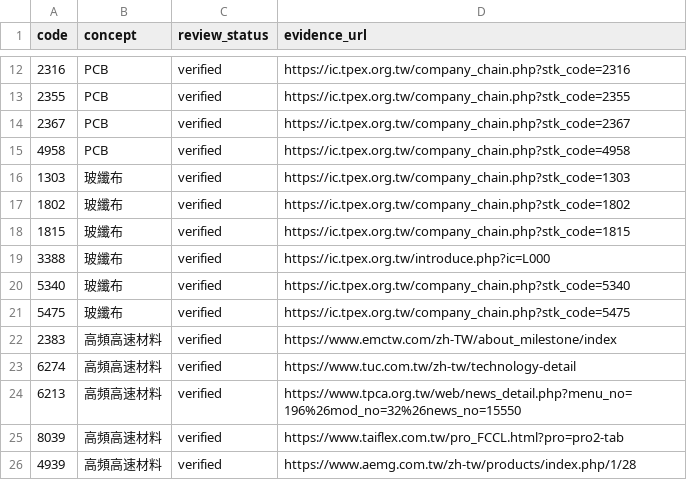
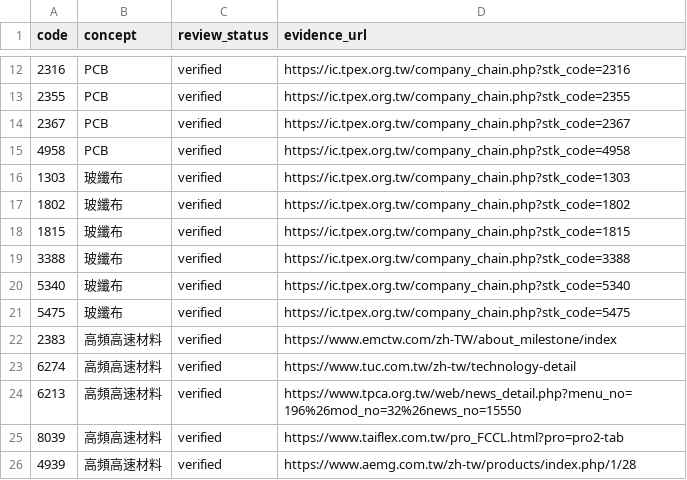
Before and after one commit to cbradarlab/cbradarlab.github.io, a CSV file: sector-rotation/data/reviewed_stock_themes.csv, drawn as a sheet; only a part is shown, gaps mark what is left out.

Commit message:
audit: verify 3388 glass-fiber cloth with company-specific TPEx value-chain record

```diff
--- a/sector-rotation/data/reviewed_stock_themes.csv
+++ b/sector-rotation/data/reviewed_stock_themes.csv
@@ -18,3 +18,3 @@ code,concept,review_status,evidence_url
 1815,玻纖布,verified,https://ic.tpex.org.tw/company_chain.php?stk_code=1815
-3388,玻纖布,verified,https://ic.tpex.org.tw/introduce.php?ic=L000
+3388,玻纖布,verified,https://ic.tpex.org.tw/company_chain.php?stk_code=3388
 5340,玻纖布,verified,https://ic.tpex.org.tw/company_chain.php?stk_code=5340
```
